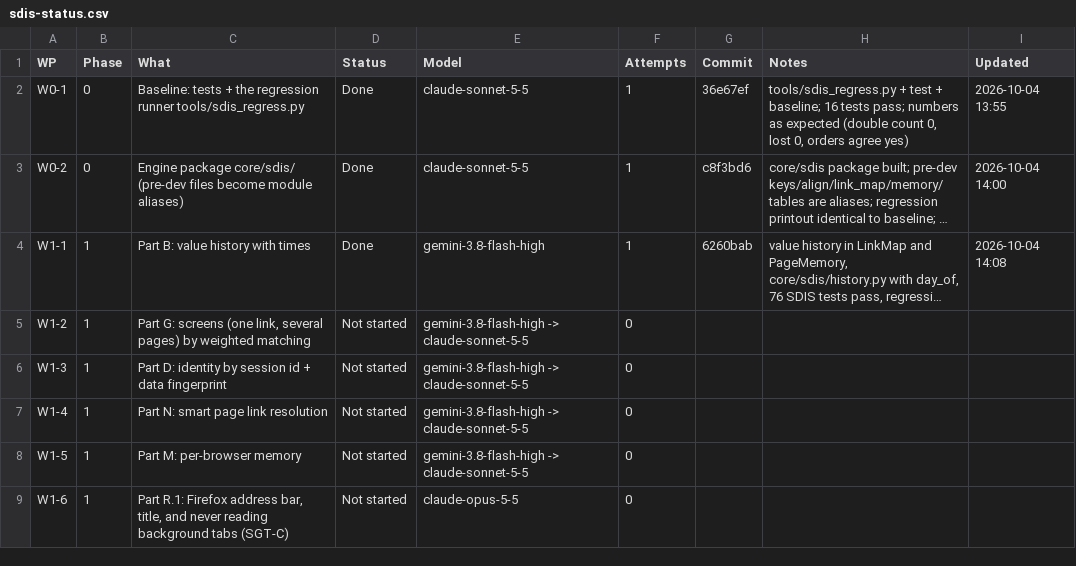
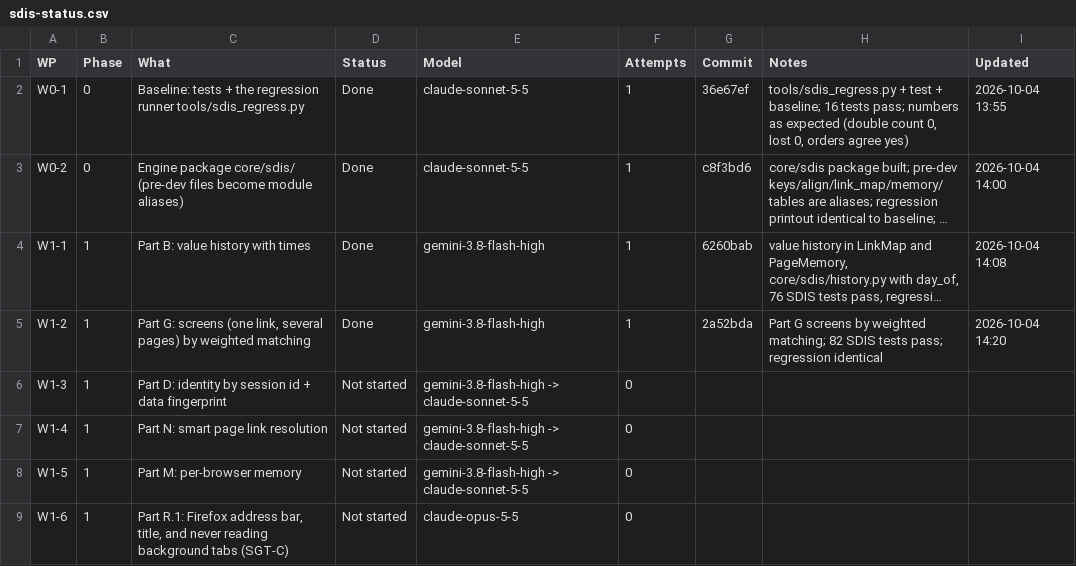
Before and after one commit to NexCardel/Project_Sera, a CSV file: docs/sdis/sdis-status.csv, drawn as a sheet; only a part is shown; long unchanged cells end in …; the diff names each change by its address in the sheet, - before the commit and + after, or states it on an @@ line.

```diff
--- a/docs/sdis/sdis-status.csv
+++ b/docs/sdis/sdis-status.csv
-D5 (Status): Not started
+D5 (Status): Done
-E5 (Model): gemini-3.8-flash-high -> claude-sonnet-5-5
+E5 (Model): gemini-3.8-flash-high
-F5 (Attempts): 0
+F5 (Attempts): 1
-G5 (Commit): (empty)
+G5 (Commit): 2a52bda
-H5 (Notes): (empty)
+H5 (Notes): Part G screens by weighted matching; 82 SDIS tests pass; regression identical
-I5 (Updated): (empty)
+I5 (Updated): 2026-10-04 14:20
```
Also changed, not shown: docs/sdis/sdis-runs.csv, 1 other file.
